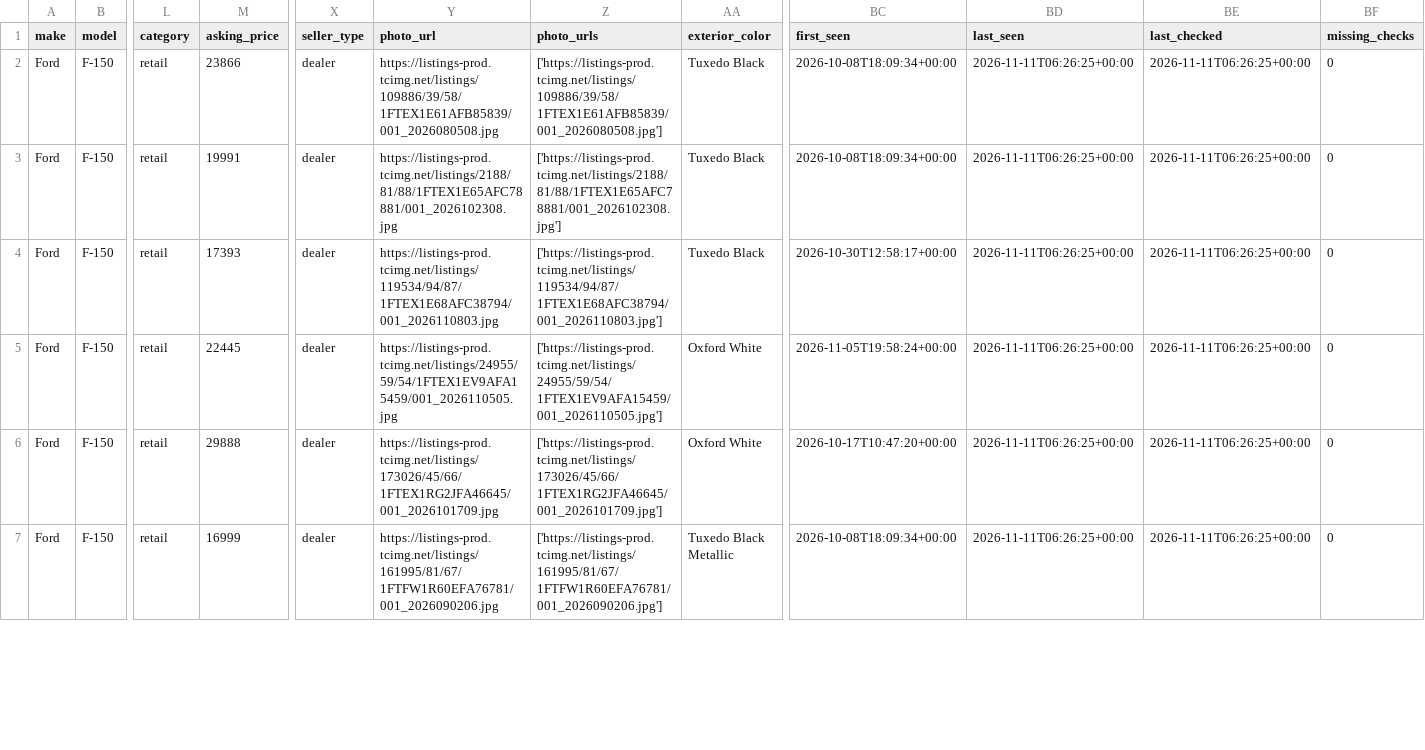
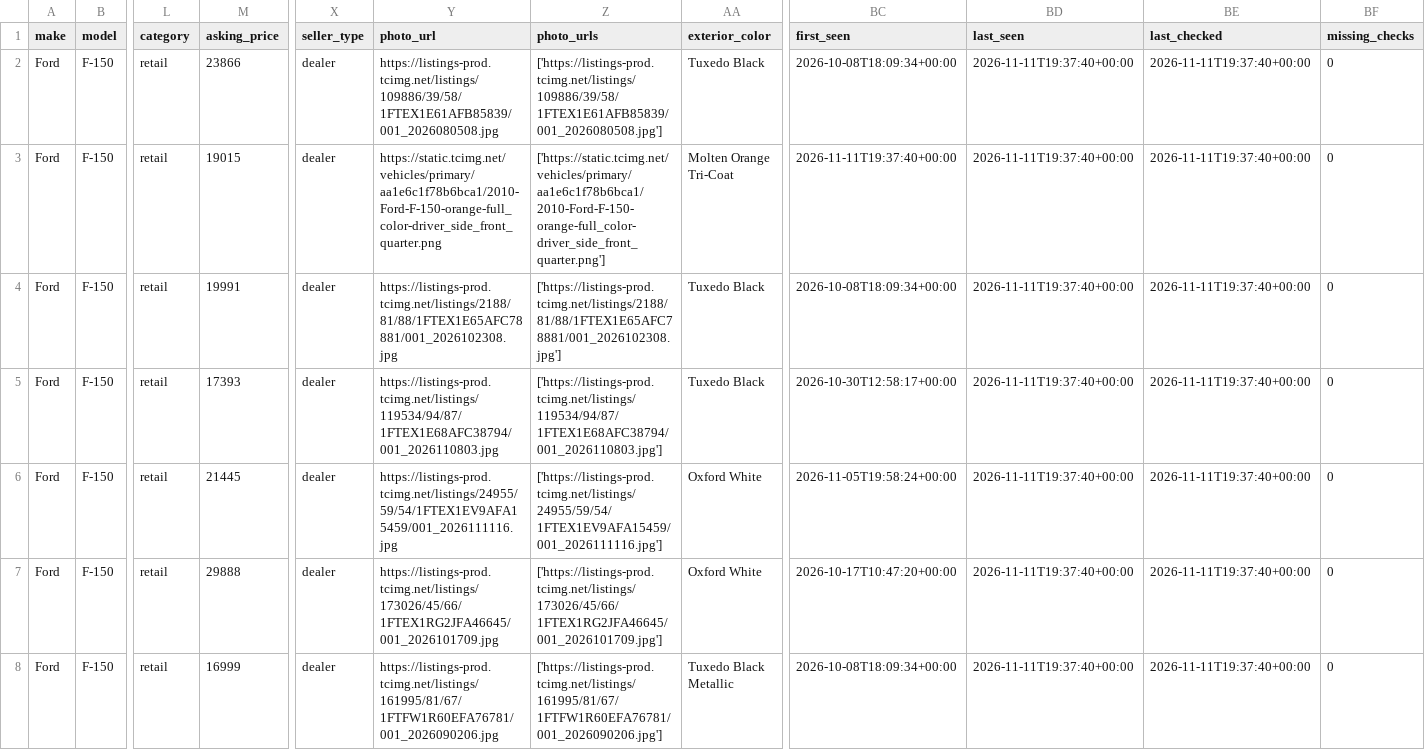
Before and after one commit to SHill1289/Cruiser-scout, a CSV file: data/active_listings.csv, drawn as a sheet; only a part is shown, gaps mark what is left out; addresses are those after the commit; rows hold the shown columns only; the diff covers the shown part only; the diff names each change by its address in the sheet, - before the commit and + after, or states it on an @@ line.

```diff
--- a/data/active_listings.csv
+++ b/data/active_listings.csv
-BD2 (last_seen): 2026-11-11T06:26:25+00:00
+BD2 (last_seen): 2026-11-11T19:37:40+00:00
-BE2 (last_checked): 2026-11-11T06:26:25+00:00
+BE2 (last_checked): 2026-11-11T19:37:40+00:00
+row 3: Ford | F-150 | retail | 19015 | dealer | https://static.tcimg.net/vehicles/primary/aa1e6c1f78b6bca1/2010-Ford-F-150-orange-full_color-driver_side_front_quarter.png | ['https://static.tcimg.net/vehicles/primary/aa1e6c1f78b6bca1/2010-Ford-F-150-orange-full_color-driver_side_front_quarter.png'] | Molten Orange Tri-Coat | 2026-11-11T19:37:40+00:00 | 2026-11-11T19:37:40+00:00 | 2026-11-11T19:37:40+00:00 | 0
-BD4:BD8 (last_seen): 2026-11-11T06:26:25+00:00
+BD4:BD8 (last_seen): 2026-11-11T19:37:40+00:00
-BE4:BE8 (last_checked): 2026-11-11T06:26:25+00:00
+BE4:BE8 (last_checked): 2026-11-11T19:37:40+00:00
-M6 (asking_price): 22445
+M6 (asking_price): 21445
-Y6 (photo_url): https://listings-prod.tcimg.net/listings/24955/59/54/1FTEX1EV9AFA15459/001_2026110505.jpg
+Y6 (photo_url): https://listings-prod.tcimg.net/listings/24955/59/54/1FTEX1EV9AFA15459/001_2026111116.jpg
-Z6 (photo_urls): ['https://listings-prod.tcimg.net/listings/24955/59/54/1FTEX1EV9AFA15459/001_2026110505.jpg']
+Z6 (photo_urls): ['https://listings-prod.tcimg.net/listings/24955/59/54/1FTEX1EV9AFA15459/001_2026111116.jpg']
```
Also changed, not shown: 1 added row and 64 edited cells elsewhere in this file, data/excluded_listings.csv, data/listings.csv, 10 other files.
